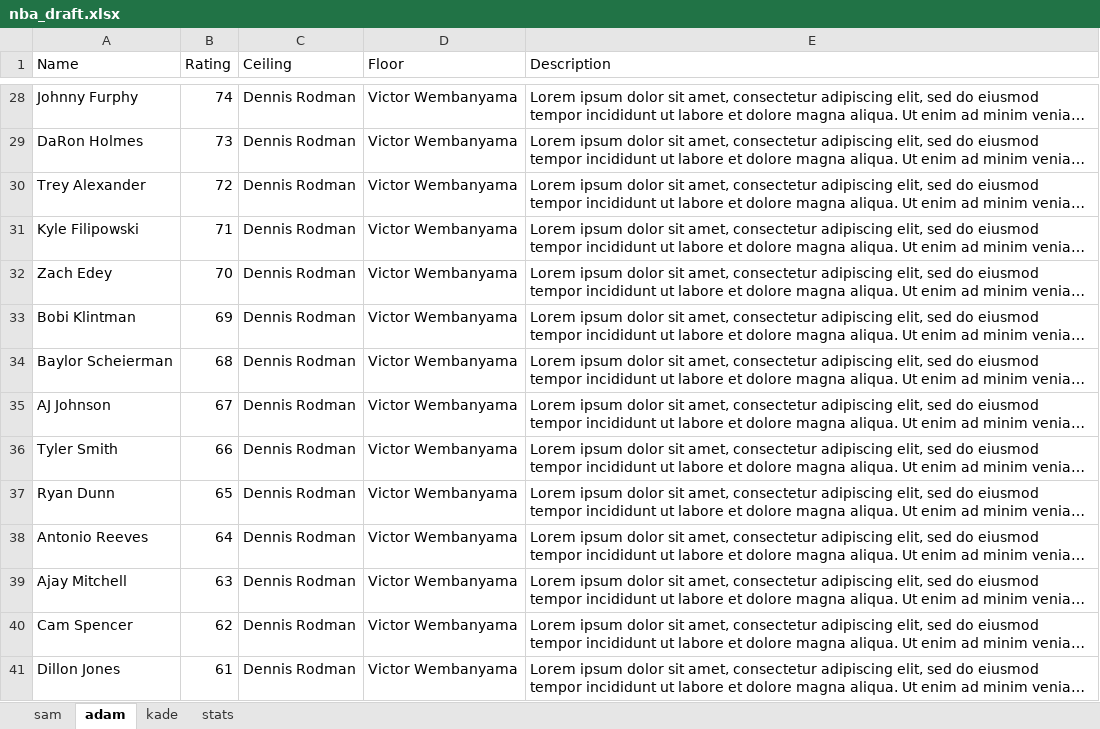
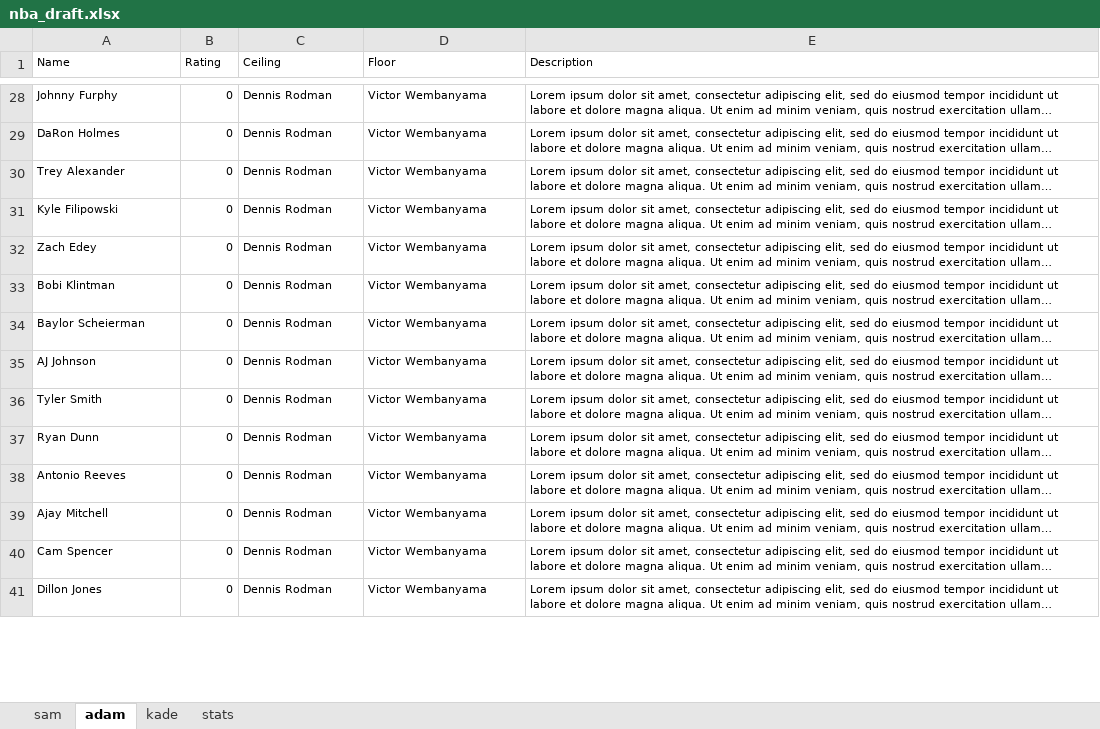
Before and after one commit to SamQueralt/nba_draft, an Excel workbook: nba_draft.xlsx, sheet adam, drawn as a sheet; only a part is shown, gaps mark what is left out; long unchanged cells end in …; values as stored, in another font and other column widths than the file's, no borders; charts and pictures not drawn; the diff covers the shown part only; the diff names each change by its address in the sheet, - before the commit and + after, or states it on an @@ line.

```diff
--- a/nba_draft.xlsx (sheet adam)
+++ b/nba_draft.xlsx (sheet adam)
@@ A1:E41 text size: smaller @@
-B28 (Rating): 74
+B28 (Rating): 0
-B29 (Rating): 73
+B29 (Rating): 0
-B30 (Rating): 72
+B30 (Rating): 0
-B31 (Rating): 71
+B31 (Rating): 0
-B32 (Rating): 70
+B32 (Rating): 0
-B33 (Rating): 69
+B33 (Rating): 0
-B34 (Rating): 68
+B34 (Rating): 0
-B35 (Rating): 67
+B35 (Rating): 0
-B36 (Rating): 66
+B36 (Rating): 0
-B37 (Rating): 65
+B37 (Rating): 0
-B38 (Rating): 64
+B38 (Rating): 0
-B39 (Rating): 63
+B39 (Rating): 0
-B40 (Rating): 62
+B40 (Rating): 0
-B41 (Rating): 61
+B41 (Rating): 0
```
Also changed, not shown: 86 edited cells and cell formats elsewhere in this sheet, sheet sam, 2 other files.
